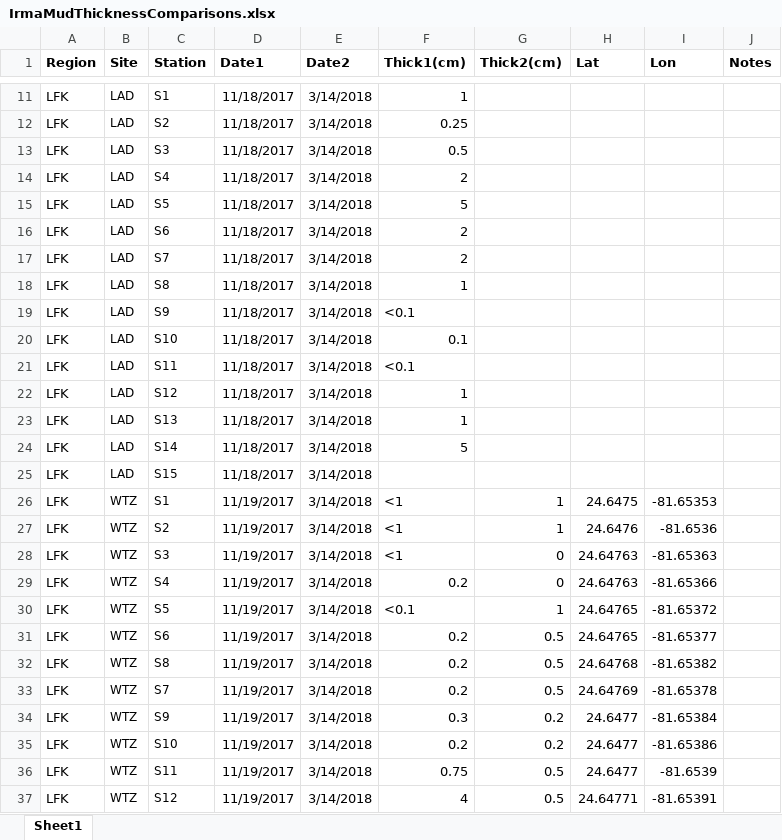
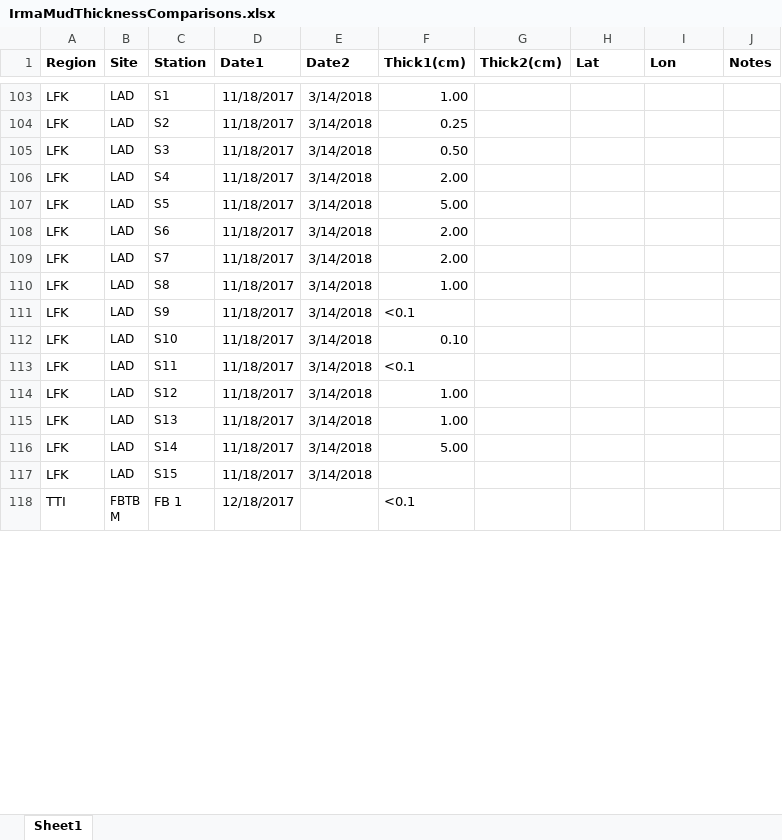
Before and after one commit to l-szczyrba/Irma_Sediment, an Excel workbook: IrmaMudThicknessComparisons.xlsx, sheet Sheet1, drawn as a sheet; only a part is shown, gaps mark what is left out; the shorter side is filled out with more unchanged rows; values as stored, in another font and other column widths than the file's, no borders; removed rows and columns are numbered as before the commit, all else as after; the diff covers the shown part only; the diff names each change by its address in the sheet, - before the commit and + after, or states it on an @@ line.

```diff
--- a/IrmaMudThicknessComparisons.xlsx (sheet Sheet1)
+++ b/IrmaMudThicknessComparisons.xlsx (sheet Sheet1)
-F103 (Thick1(cm)): 1
+F103 (Thick1(cm)): 1.00
-F105 (Thick1(cm)): 0.5
+F105 (Thick1(cm)): 0.50
-F106 (Thick1(cm)): 2
+F106 (Thick1(cm)): 2.00
-F107 (Thick1(cm)): 5
+F107 (Thick1(cm)): 5.00
-F108:F109 (Thick1(cm)): 2
+F108:F109 (Thick1(cm)): 2.00
-F110 (Thick1(cm)): 1
+F110 (Thick1(cm)): 1.00
-F112 (Thick1(cm)): 0.1
+F112 (Thick1(cm)): 0.10
-F114:F115 (Thick1(cm)): 1
+F114:F115 (Thick1(cm)): 1.00
-F116 (Thick1(cm)): 5
+F116 (Thick1(cm)): 5.00
-row 26: LFK | WTZ | S1 | 11/19/2017 | 3/14/2018 | <1 | 1 | 24.6475 | -81.65353
-row 27: LFK | WTZ | S2 | 11/19/2017 | 3/14/2018 | <1 | 1 | 24.6476 | -81.6536
-row 28: LFK | WTZ | S3 | 11/19/2017 | 3/14/2018 | <1 | 0 | 24.64763 | -81.65363
-row 29: LFK | WTZ | S4 | 11/19/2017 | 3/14/2018 | 0.2 | 0 | 24.64763 | -81.65366
-row 30: LFK | WTZ | S5 | 11/19/2017 | 3/14/2018 | <0.1 | 1 | 24.64765 | -81.65372
-row 31: LFK | WTZ | S6 | 11/19/2017 | 3/14/2018 | 0.2 | 0.5 | 24.64765 | -81.65377
-row 32: LFK | WTZ | S8 | 11/19/2017 | 3/14/2018 | 0.2 | 0.5 | 24.64768 | -81.65382
-row 33: LFK | WTZ | S7 | 11/19/2017 | 3/14/2018 | 0.2 | 0.5 | 24.64769 | -81.65378
-row 34: LFK | WTZ | S9 | 11/19/2017 | 3/14/2018 | 0.3 | 0.2 | 24.6477 | -81.65384
-row 35: LFK | WTZ | S10 | 11/19/2017 | 3/14/2018 | 0.2 | 0.2 | 24.6477 | -81.65386
-row 36: LFK | WTZ | S11 | 11/19/2017 | 3/14/2018 | 0.75 | 0.5 | 24.6477 | -81.6539
-row 37: LFK | WTZ | S12 | 11/19/2017 | 3/14/2018 | 4 | 0.5 | 24.64771 | -81.65391
```
Also changed, not shown: 90 added rows, 78 removed rows, 2 moved rows and 50 edited cells elsewhere in this sheet.
